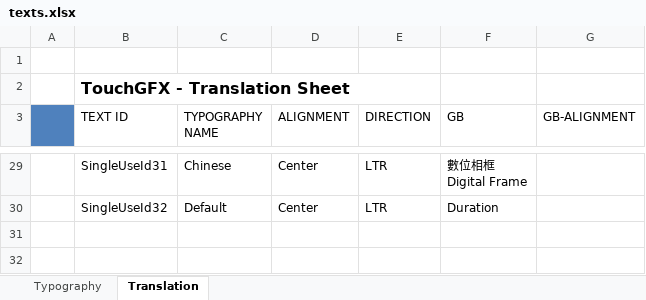
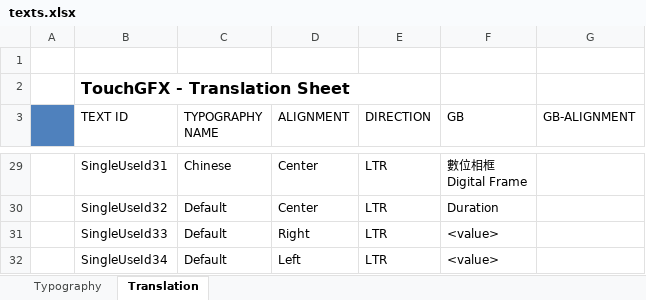
Before and after one commit to qqq89513/Embedded-System-Design-Laboratory-Homework, an Excel workbook: hw02_photo_frame/TouchGFX/assets/texts/texts.xlsx, sheet Translation, drawn as a sheet; only a part is shown, gaps mark what is left out; values as stored, in another font and other column widths than the file's, no borders; the diff names each change by its address in the sheet, - before the commit and + after, or states it on an @@ line.

```diff
--- a/hw02_photo_frame/TouchGFX/assets/texts/texts.xlsx (sheet Translation)
+++ b/hw02_photo_frame/TouchGFX/assets/texts/texts.xlsx (sheet Translation)
+row 31:  | SingleUseId33 | Default | Right | LTR | <value>
+row 32:  | SingleUseId34 | Default | Left | LTR | <value>
```
Also changed, not shown: 23 other files.
